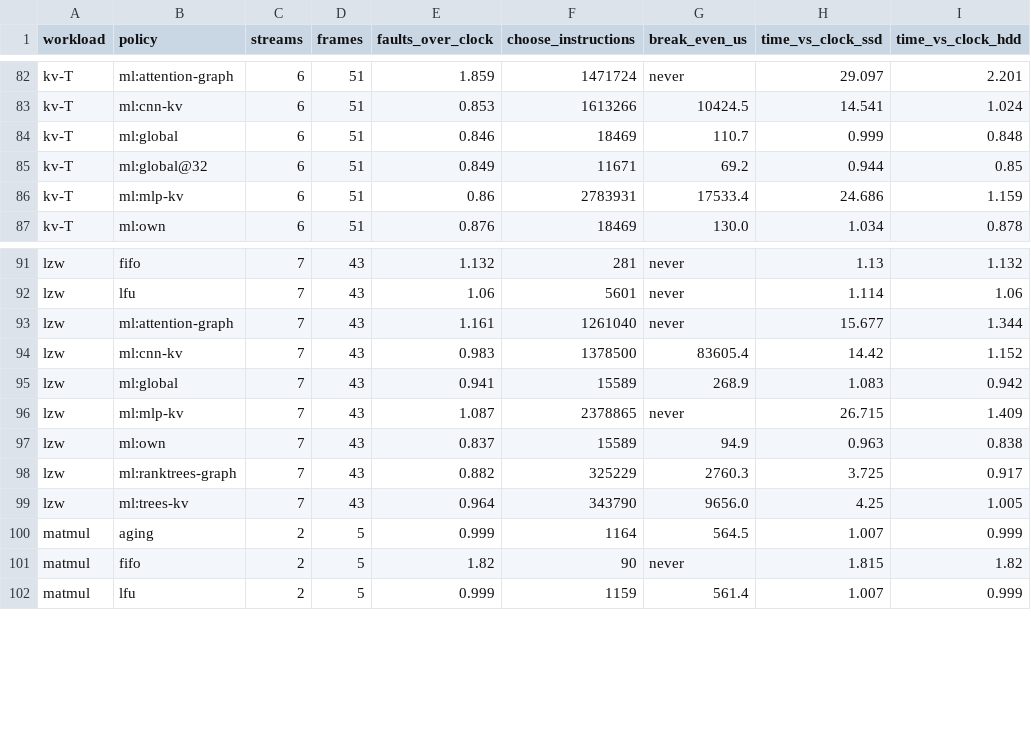
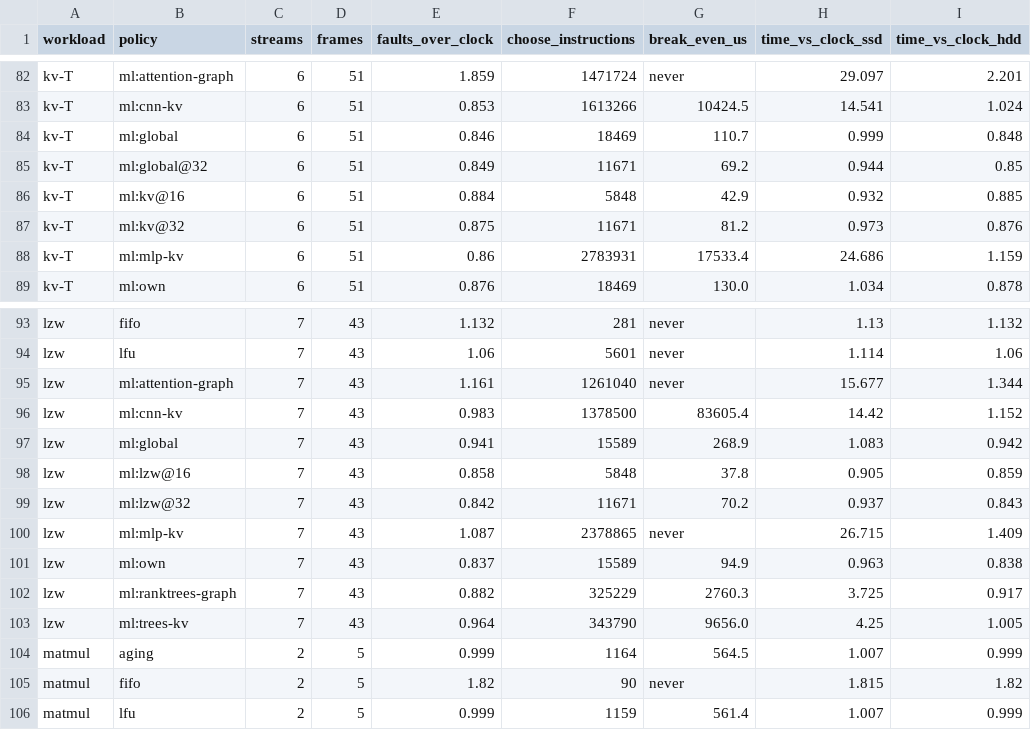
Before and after one commit to AU5TRA/xv6-riscv, a CSV file: report/results2/cost_benefit.csv, drawn as a sheet; only a part is shown, gaps mark what is left out.

```diff
--- a/report/results2/cost_benefit.csv
+++ b/report/results2/cost_benefit.csv
@@ -85,2 +85,4 @@ kv-T,ml:global,6,51,0.846,18469,110.7,0.999,0.848
 kv-T,ml:global@32,6,51,0.849,11671,69.2,0.944,0.85
+kv-T,ml:kv@16,6,51,0.884,5848,42.9,0.932,0.885
+kv-T,ml:kv@32,6,51,0.875,11671,81.2,0.973,0.876
 kv-T,ml:mlp-kv,6,51,0.86,2783931,17533.4,24.686,1.159
@@ -95,2 +97,4 @@ lzw,ml:cnn-kv,7,43,0.983,1378500,83605.4,14.42,1.152
 lzw,ml:global,7,43,0.941,15589,268.9,1.083,0.942
+lzw,ml:lzw@16,7,43,0.858,5848,37.8,0.905,0.859
+lzw,ml:lzw@32,7,43,0.842,11671,70.2,0.937,0.843
 lzw,ml:mlp-kv,7,43,1.087,2378865,never,26.715,1.409
```
Also changed, not shown: report/results2/kernel_eval_all.csv, report/results2/kernel_eval_w16g.csv, 11 other files.
